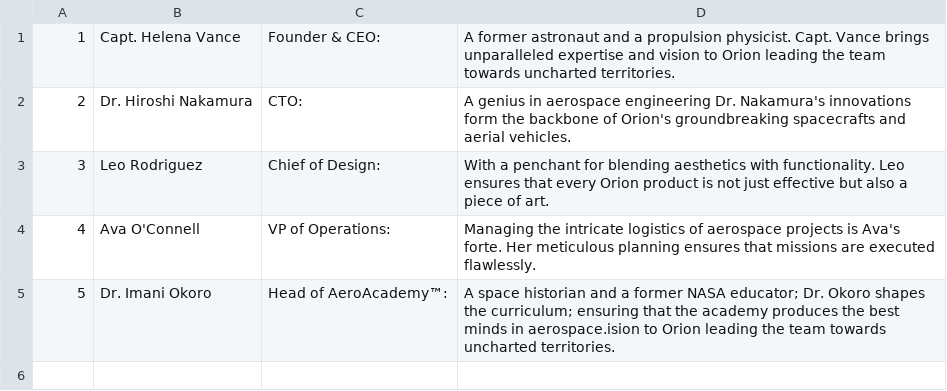
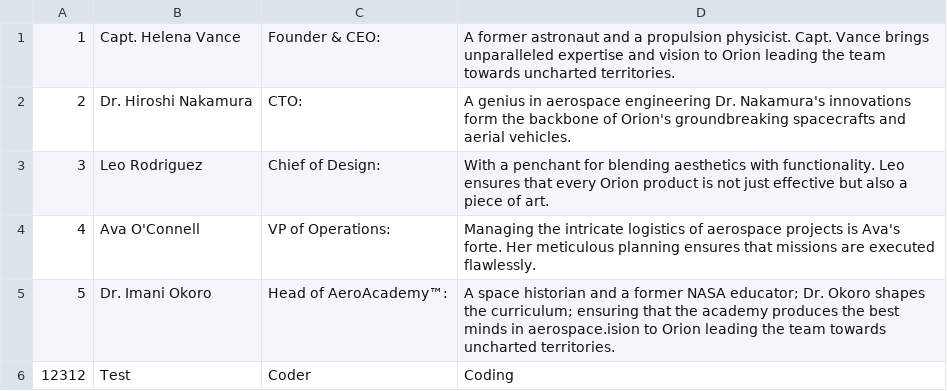
Before and after one commit to Cjking57893/ASE230-Assignment9, a CSV file: data/team.csv, drawn as a sheet; the diff names each change by its address in the sheet, - before the commit and + after, or states it on an @@ line.

```diff
--- a/data/team.csv
+++ b/data/team.csv
+row 6: 12312 | Test | Coder | Coding
```
Also changed, not shown: 16 other files.
